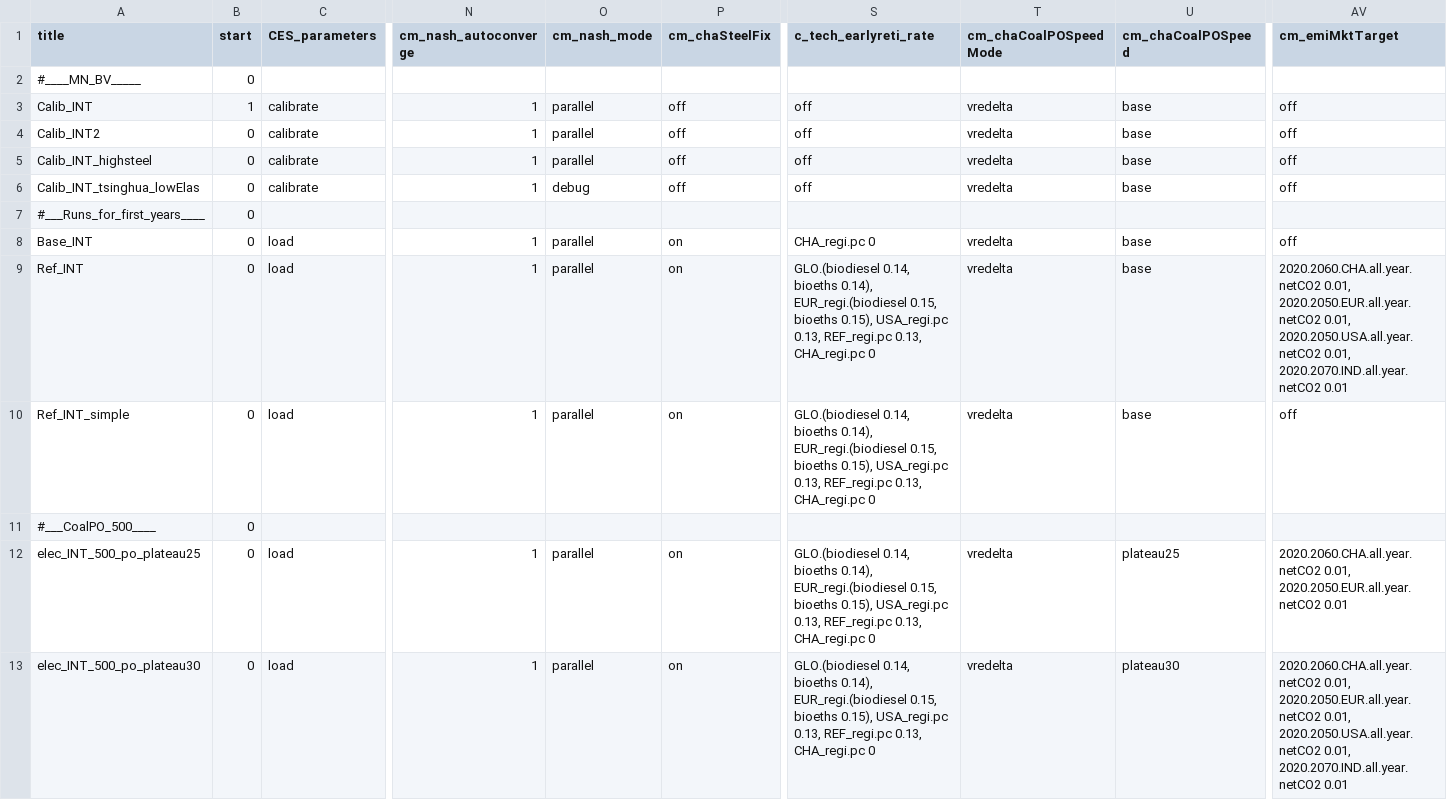
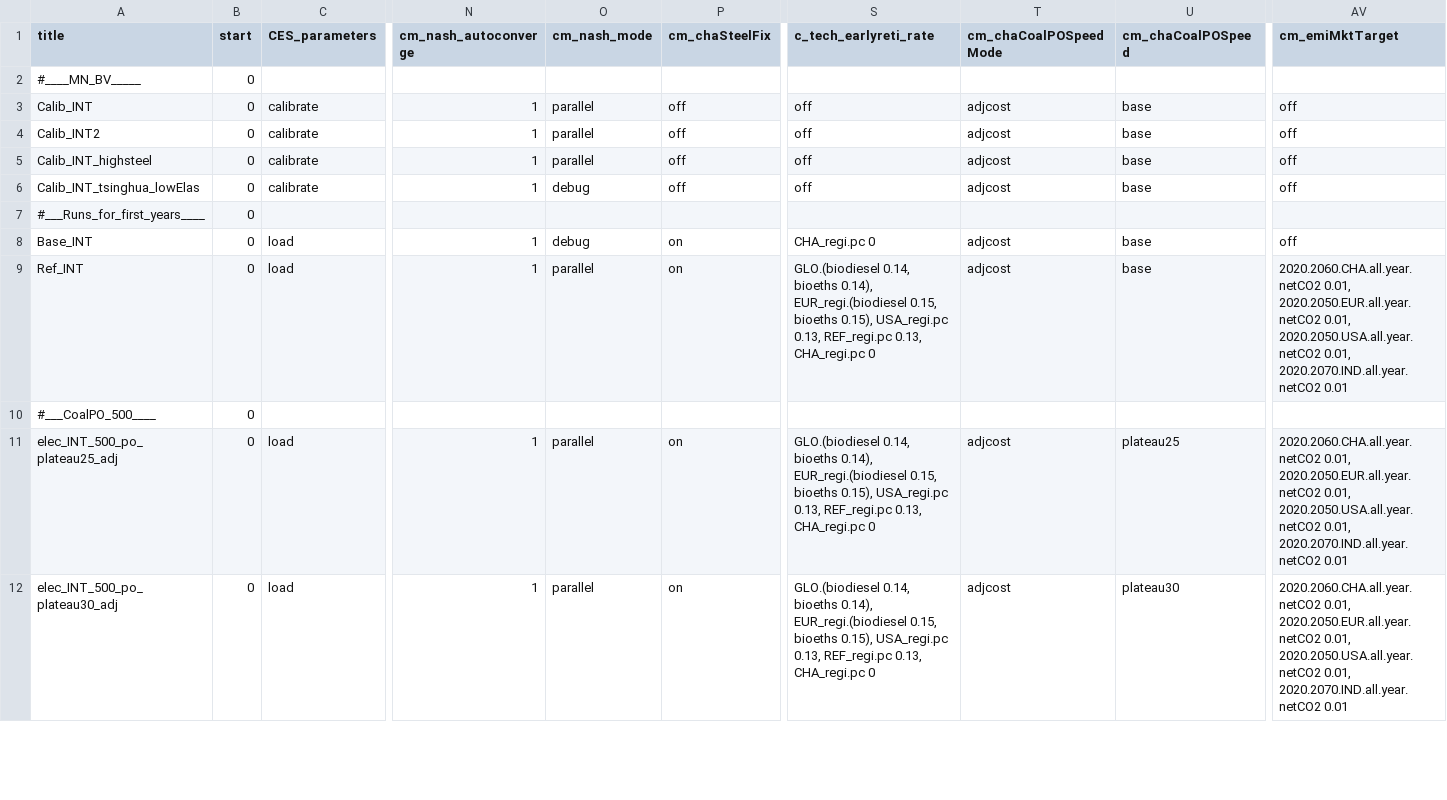
Before and after one commit to whitenightZhang/remind, a CSV file: config/scenario_config_INTEGRATE.csv, drawn as a sheet; only a part is shown, gaps mark what is left out; removed rows and columns are numbered as before the commit, all else as after; rows hold the shown columns only; the diff covers the shown part only; the diff names each change by its address in the sheet, - before the commit and + after, or states it on an @@ line.

```diff
--- a/config/scenario_config_INTEGRATE.csv
+++ b/config/scenario_config_INTEGRATE.csv
-B3 (start): 1
+B3 (start): 0
-T3:T6 (cm_chaCoalPOSpeedMode): vredelta
+T3:T6 (cm_chaCoalPOSpeedMode): adjcost
-O8 (cm_nash_mode): parallel
+O8 (cm_nash_mode): debug
-T8:T9 (cm_chaCoalPOSpeedMode): vredelta
+T8:T9 (cm_chaCoalPOSpeedMode): adjcost
-row 10: Ref_INT_simple | 0 | load | 1 | parallel | on | GLO.(biodiesel 0.14, bioeths 0.14), EUR_regi.(biodiesel 0.15, bioeths 0.15), USA_regi.pc 0.13, REF_regi.pc 0.13, CHA_regi.pc 0 | vredelta | base | off
-A11 (title): elec_INT_500_po_plateau25
+A11 (title): elec_INT_500_po_plateau25_adj
-T11:T12 (cm_chaCoalPOSpeedMode): vredelta
+T11:T12 (cm_chaCoalPOSpeedMode): adjcost
-AV11 (cm_emiMktTarget): …0.01, 2020.2050.EUR.all.year.netCO2 0.01
+AV11 (cm_emiMktTarget): …0.01, 2020.2050.EUR.all.year.netCO2 0.01, 2020.2050.USA.all.year.netCO2 0.01, 2020.2070.IND.all.year.netCO2 0.01
-A12 (title): elec_INT_500_po_plateau30
+A12 (title): elec_INT_500_po_plateau30_adj
```
Also changed, not shown: 1 removed row and 22 edited cells elsewhere in this file.
